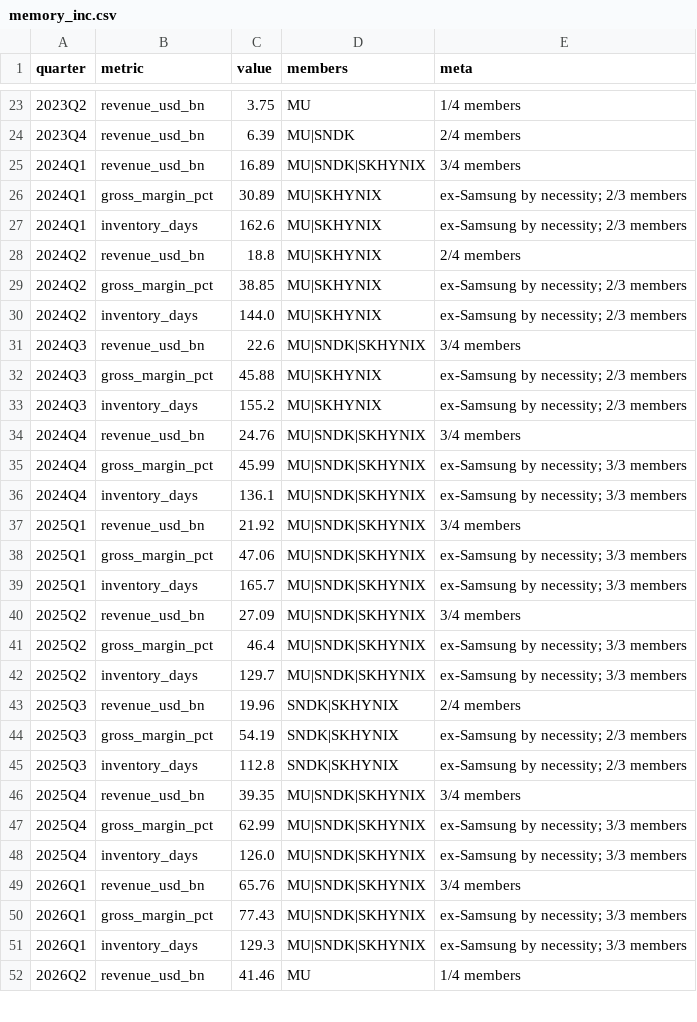
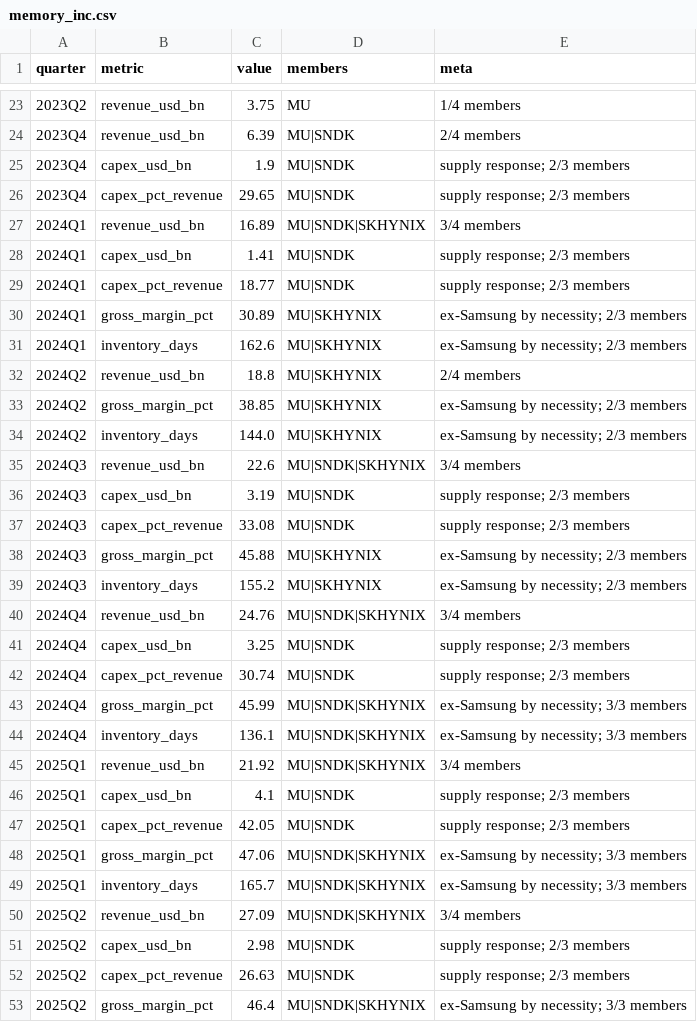
Before and after one commit to hthommasson/memory-market-tracker, a CSV file: docs/data/memory_inc.csv, drawn as a sheet; only a part is shown, gaps mark what is left out; the shorter side is filled out with more unchanged rows; the diff covers the shown part only.

```diff
--- a/docs/data/memory_inc.csv
+++ b/docs/data/memory_inc.csv
@@ -24,3 +24,7 @@ quarter,metric,value,members,meta
 2023Q4,revenue_usd_bn,6.39,MU|SNDK,2/4 members
+2023Q4,capex_usd_bn,1.9,MU|SNDK,supply response; 2/3 members
+2023Q4,capex_pct_revenue,29.65,MU|SNDK,supply response; 2/3 members
 2024Q1,revenue_usd_bn,16.89,MU|SNDK|SKHYNIX,3/4 members
+2024Q1,capex_usd_bn,1.41,MU|SNDK,supply response; 2/3 members
+2024Q1,capex_pct_revenue,18.77,MU|SNDK,supply response; 2/3 members
 2024Q1,gross_margin_pct,30.89,MU|SKHYNIX,ex-Samsung by necessity; 2/3 members
@@ -31,2 +35,4 @@ quarter,metric,value,members,meta
 2024Q3,revenue_usd_bn,22.6,MU|SNDK|SKHYNIX,3/4 members
+2024Q3,capex_usd_bn,3.19,MU|SNDK,supply response; 2/3 members
+2024Q3,capex_pct_revenue,33.08,MU|SNDK,supply response; 2/3 members
 2024Q3,gross_margin_pct,45.88,MU|SKHYNIX,ex-Samsung by necessity; 2/3 members
@@ -34,2 +40,4 @@ quarter,metric,value,members,meta
 2024Q4,revenue_usd_bn,24.76,MU|SNDK|SKHYNIX,3/4 members
+2024Q4,capex_usd_bn,3.25,MU|SNDK,supply response; 2/3 members
+2024Q4,capex_pct_revenue,30.74,MU|SNDK,supply response; 2/3 members
 2024Q4,gross_margin_pct,45.99,MU|SNDK|SKHYNIX,ex-Samsung by necessity; 3/3 members
@@ -37,2 +45,4 @@ quarter,metric,value,members,meta
 2025Q1,revenue_usd_bn,21.92,MU|SNDK|SKHYNIX,3/4 members
+2025Q1,capex_usd_bn,4.1,MU|SNDK,supply response; 2/3 members
+2025Q1,capex_pct_revenue,42.05,MU|SNDK,supply response; 2/3 members
 2025Q1,gross_margin_pct,47.06,MU|SNDK|SKHYNIX,ex-Samsung by necessity; 3/3 members
@@ -40,2 +50,4 @@ quarter,metric,value,members,meta
 2025Q2,revenue_usd_bn,27.09,MU|SNDK|SKHYNIX,3/4 members
+2025Q2,capex_usd_bn,2.98,MU|SNDK,supply response; 2/3 members
+2025Q2,capex_pct_revenue,26.63,MU|SNDK,supply response; 2/3 members
 2025Q2,gross_margin_pct,46.4,MU|SNDK|SKHYNIX,ex-Samsung by necessity; 3/3 members
```
Also changed, not shown: 4 added rows elsewhere in this file, 1 other file.
